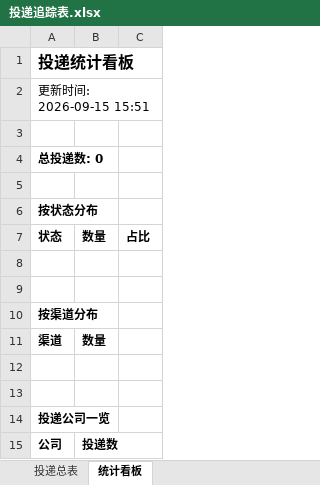
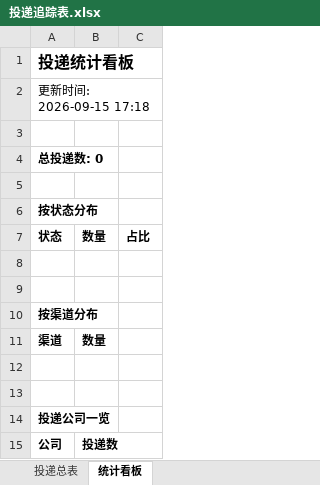
Before and after one commit to songjuxing0102/wenke-radar, an Excel workbook: reports/投递追踪表.xlsx, sheet 统计看板, drawn as a sheet; values as stored, in another font and other column widths than the file's, no borders; the diff names each change by its address in the sheet, - before the commit and + after, or states it on an @@ line.

Commit message:
📰 秋招雷达日报 2026-09-15

```diff
--- a/reports/投递追踪表.xlsx (sheet 统计看板)
+++ b/reports/投递追踪表.xlsx (sheet 统计看板)
-A2: 更新时间: 2026-09-15 15:51
+A2: 更新时间: 2026-09-15 17:18
```
